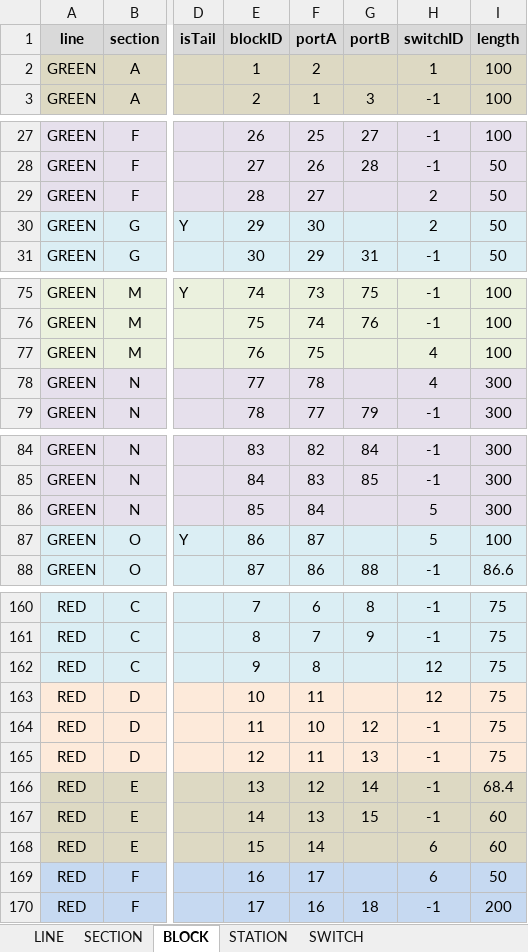
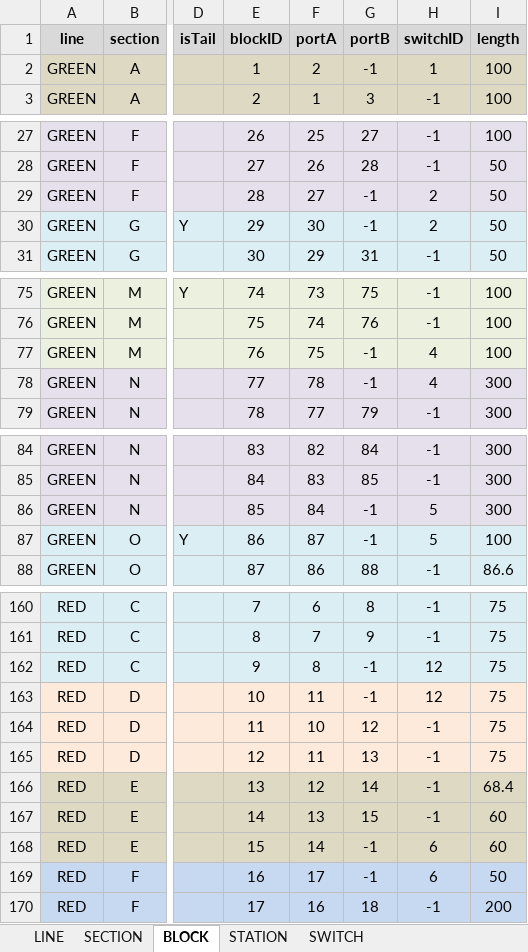
Before and after one commit to JKenneson/ECE1186, an Excel workbook: TrainSystem/src/com/rogueone/assets/TrackData.xlsx, sheet BLOCK, drawn as a sheet; only a part is shown, gaps mark what is left out; values as stored, in another font and other column widths than the file's, no borders; the diff covers the shown part only; the diff names each change by its address in the sheet, - before the commit and + after, or states it on an @@ line.

Commit message:
Fixed all issues with block/switch/yard connectivity.

```diff
--- a/TrainSystem/src/com/rogueone/assets/TrackData.xlsx (sheet BLOCK)
+++ b/TrainSystem/src/com/rogueone/assets/TrackData.xlsx (sheet BLOCK)
-G2 (portB): (empty)
+G2 (portB): -1
-G29:G30 (portB): (empty)
+G29:G30 (portB): -1
-G77:G78 (portB): (empty)
+G77:G78 (portB): -1
-G86:G87 (portB): (empty)
+G86:G87 (portB): -1
-G162:G163 (portB): (empty)
+G162:G163 (portB): -1
-G168:G169 (portB): (empty)
+G168:G169 (portB): -1
```
Also changed, not shown: 31 edited cells elsewhere in this sheet, sheet SWITCH, 2 other files.
